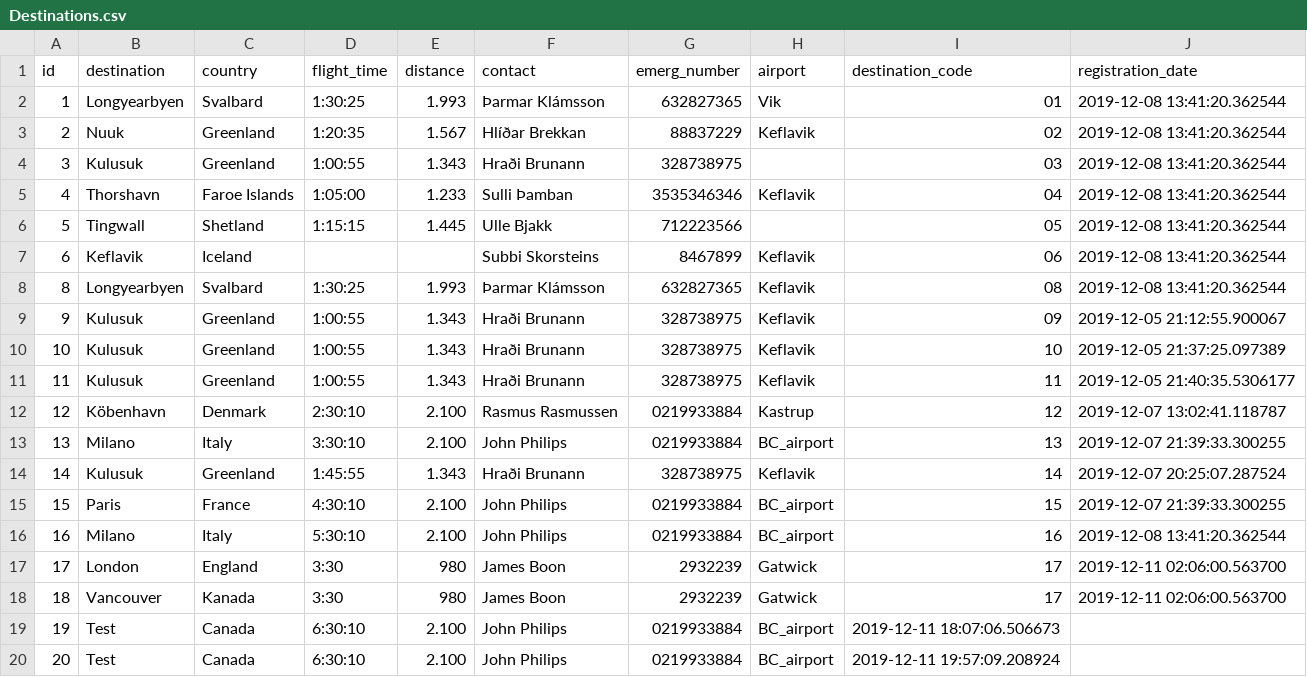
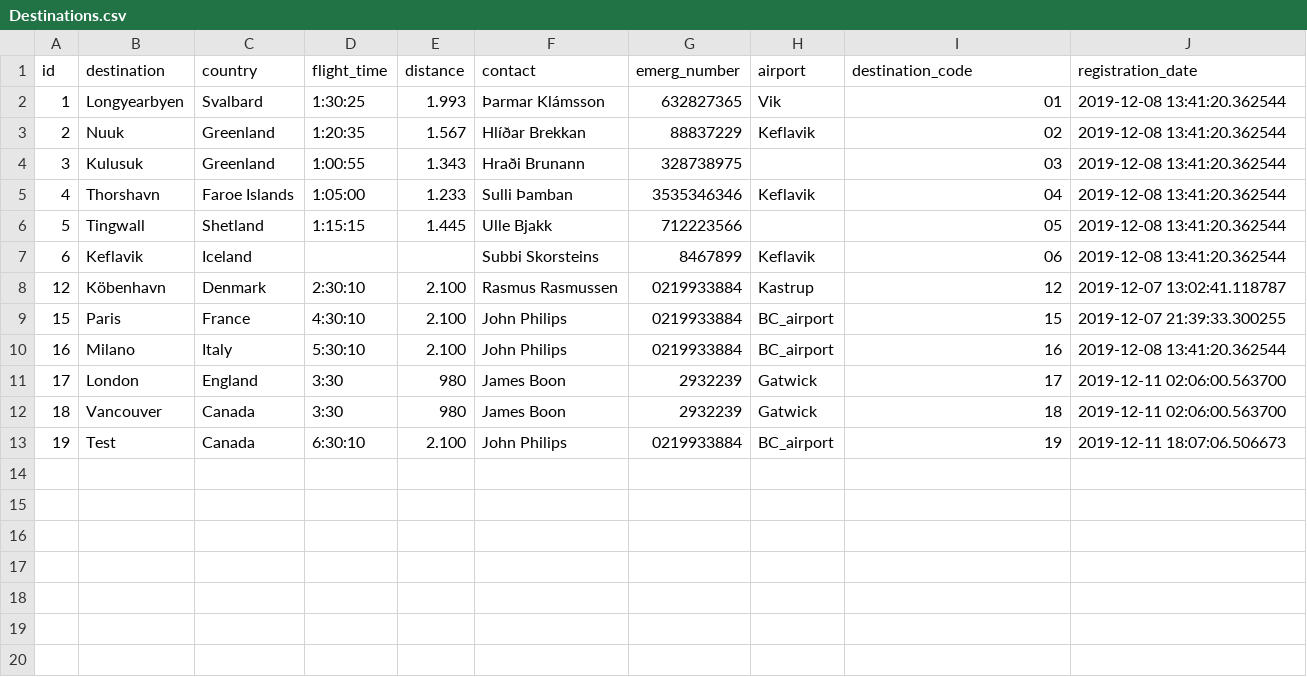
Before and after one commit to heidars19/3ja-vikna-verkefni, a CSV file: program_code/Data/Destinations.csv, drawn as a sheet.

```diff
--- a/program_code/Data/Destinations.csv
+++ b/program_code/Data/Destinations.csv
@@ -7,9 +7,3 @@ id,destination,country,flight_time,distance,contact,emerg_number,airport,destina
 6,Keflavik,Iceland,,,Subbi Skorsteins,8467899,Keflavik,06,2019-12-08 13:41:20.362544
-8,Longyearbyen,Svalbard,1:30:25,1.993,Þarmar Klámsson,632827365,Keflavik,08,2019-12-08 13:41:20.362544
-9,Kulusuk,Greenland,1:00:55,1.343,Hraði Brunann,328738975,Keflavik,09,2019-12-05 21:12:55.900067
-10,Kulusuk,Greenland,1:00:55,1.343,Hraði Brunann,328738975,Keflavik,10,2019-12-05 21:37:25.097389
-11,Kulusuk,Greenland,1:00:55,1.343,Hraði Brunann,328738975,Keflavik,11,2019-12-05 21:40:35.5306177
 12,Köbenhavn,Denmark,2:30:10,2.100,Rasmus Rasmussen,0219933884,Kastrup,12,2019-12-07 13:02:41.118787
-13,Milano,Italy,3:30:10,2.100,John Philips,0219933884,BC_airport,13,2019-12-07 21:39:33.300255
-14,Kulusuk,Greenland,1:45:55,1.343,Hraði Brunann,328738975,Keflavik,14,2019-12-07 20:25:07.287524
 15,Paris,France,4:30:10,2.100,John Philips,0219933884,BC_airport,15,2019-12-07 21:39:33.300255
@@ -17,4 +11,3 @@ id,destination,country,flight_time,distance,contact,emerg_number,airport,destina
 17,London,England,3:30,980,James Boon,2932239,Gatwick,17,2019-12-11 02:06:00.563700
-18,Vancouver,Kanada,3:30,980,James Boon,2932239,Gatwick,17,2019-12-11 02:06:00.563700
-19,Test,Canada,6:30:10,2.100,John Philips,0219933884,BC_airport,2019-12-11 18:07:06.506673
-20,Test,Canada,6:30:10,2.100,John Philips,0219933884,BC_airport,2019-12-11 19:57:09.208924
+18,Vancouver,Canada,3:30,980,James Boon,2932239,Gatwick,18,2019-12-11 02:06:00.563700
+19,Test,Canada,6:30:10,2.100,John Philips,0219933884,BC_airport,19,2019-12-11 18:07:06.506673
```
Also changed, not shown: program_code/Data/Worktrips.csv, 4 other files.
